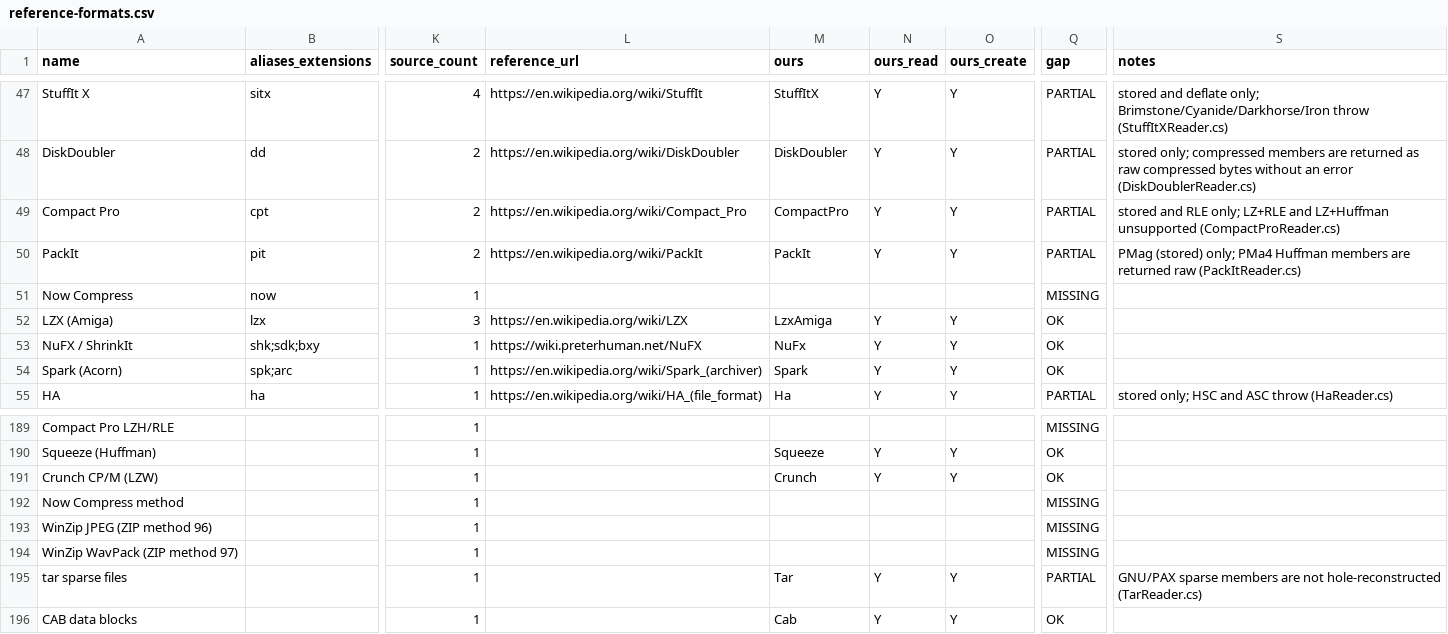
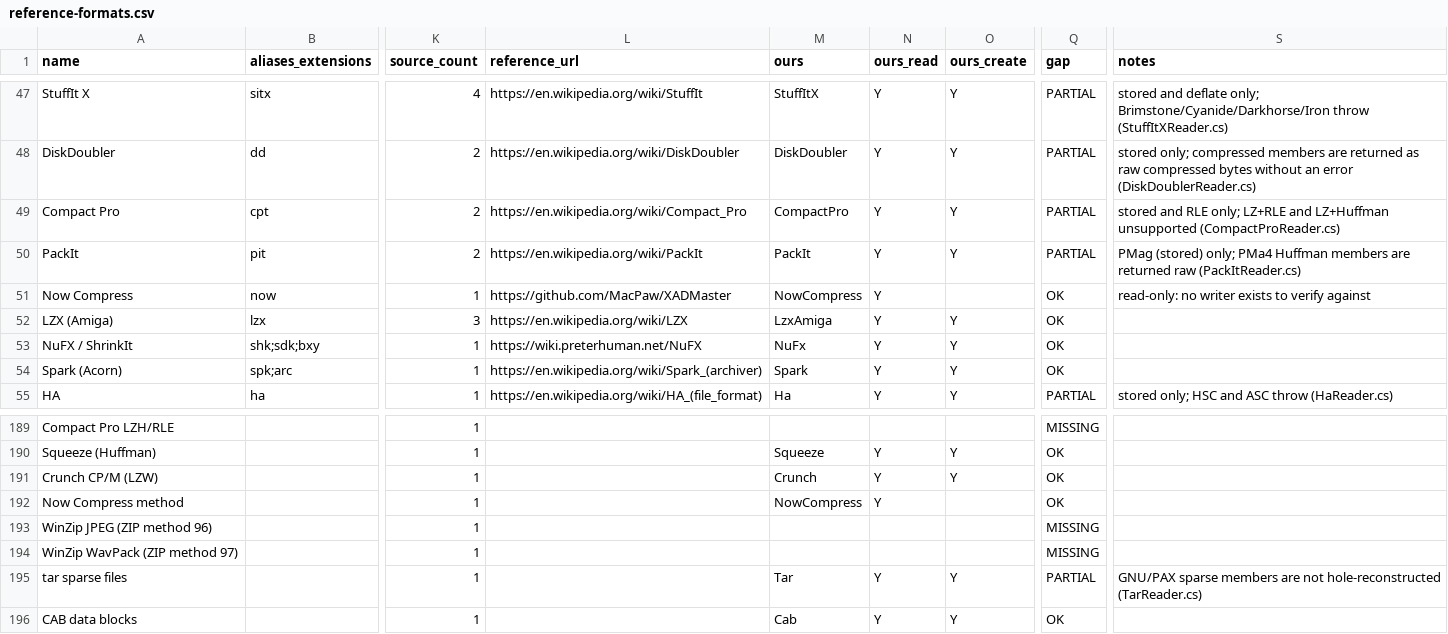
Before and after one commit to Hawkynt/CompressionWorkbench, a CSV file: docs/catalogue/reference-formats.csv, drawn as a sheet; only a part is shown, gaps mark what is left out; the diff names each change by its address in the sheet, - before the commit and + after, or states it on an @@ line.

Commit message:
+ Now Compress archives: read-only
Now Compress (Now Software, Macintosh) had no descriptor. Its archives are a
directory of 110-byte records (folders nest by child count) followed by one
stream per file - a checksummed table of blocks, each stored, 32 KiB LZSS,
static Huffman, Huffman+LZSS or the later Huffman-coded LZSS - carrying the
resource fork then the data fork. Folders are listed; resource forks appear
as "<name>.rsrc". The recorded block offsets are sometimes shifted; as in
XADMaster the shift is recovered from the stream-header checksum.

Read-only: no Now Compress writer exists to check our output against.

Evidence: the format has no data checksum, so on the only real samples found
(commercial installers from the dexvert set, not redistributable; checked via
CWB_NOWCOMPRESS_SAMPLES) every decoded resource fork satisfies its own header
(data offset + length = map offset, map end = fork size) and the data forks
decode to their readable text (e.g. "About In Re Macintosh, Vol. 1/No. 5 -
May 1994"). unar 1.10 stops on those samples with "read more data than was
available"; the test compares with it wherever it succeeds.

Sourcing: rung 1 - converted from XADMaster (LGPL-2.1-or-later), notice in
THIRD-PARTY-NOTICE.XADMaster.txt; the new-LZSS tables copied verbatim.

```diff
--- a/docs/catalogue/reference-formats.csv
+++ b/docs/catalogue/reference-formats.csv
-L51 (reference_url): (empty)
+L51 (reference_url): https://github.com/MacPaw/XADMaster
-M51 (ours): (empty)
+M51 (ours): NowCompress
-N51 (ours_read): (empty)
+N51 (ours_read): Y
-Q51 (gap): MISSING
+Q51 (gap): OK
-S51 (notes): (empty)
+S51 (notes): read-only: no writer exists to verify against
-M192 (ours): (empty)
+M192 (ours): NowCompress
-N192 (ours_read): (empty)
+N192 (ours_read): Y
-Q192 (gap): MISSING
+Q192 (gap): OK
```
Also changed, not shown: docs/catalogue/our-registry.csv, 6 other files.
